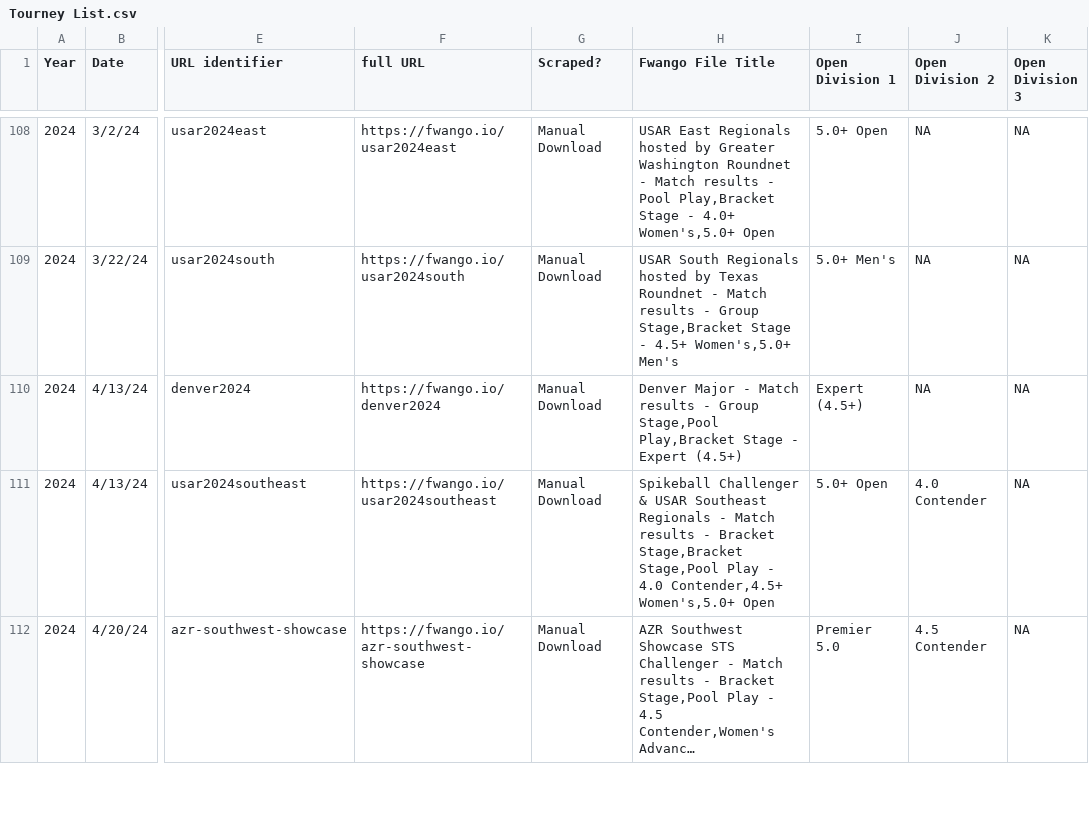
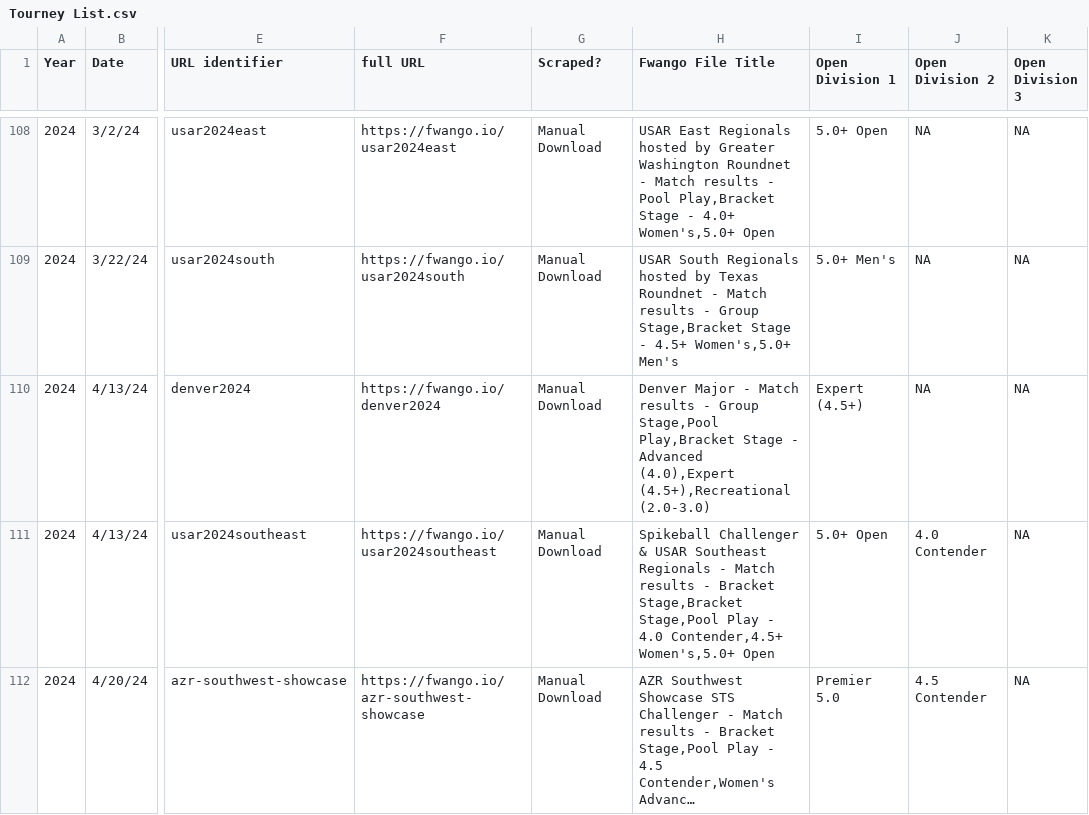
Before and after one commit to USAR-Rankings/rankings_model, a CSV file: Tourney List.csv, drawn as a sheet; only a part is shown, gaps mark what is left out; long unchanged cells end in …; the diff names each change by its address in the sheet, - before the commit and + after, or states it on an @@ line.

```diff
--- a/Tourney List.csv
+++ b/Tourney List.csv
-H110 (Fwango File Title): …Stage - Expert (4.5+)
+H110 (Fwango File Title): …Stage - Advanced (4.0),Expert (4.5+),Recreational (2.0-3.0)
```
Also changed, not shown: 14 other files.
